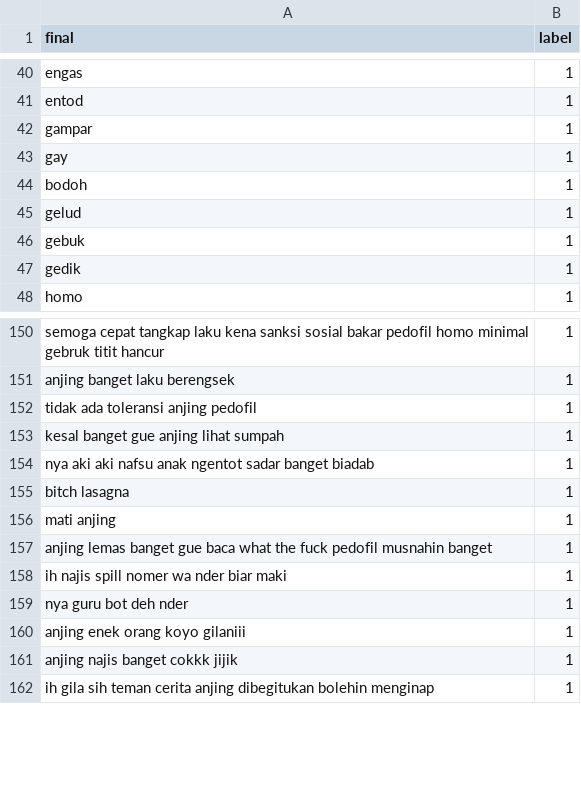
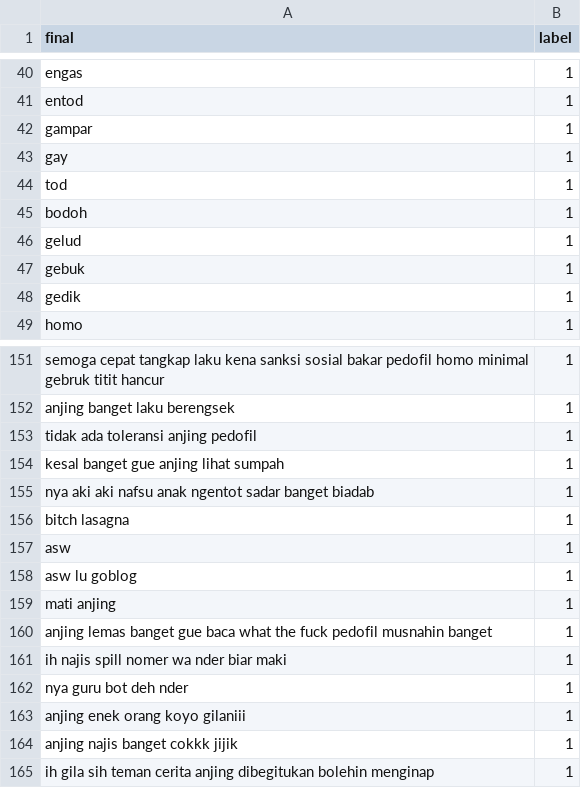
Before and after one commit to kidlink-bangkit/capstone-nlp-project, a CSV file: data_processed/dataset_processed.csv, drawn as a sheet; only a part is shown, gaps mark what is left out; the diff names each change by its address in the sheet, - before the commit and + after, or states it on an @@ line.

Commit message:
Update dataset_processed.csv

```diff
--- a/data_processed/dataset_processed.csv
+++ b/data_processed/dataset_processed.csv
+row 44: tod | 1
+row 157: asw | 1
+row 158: asw lu goblog | 1
```
